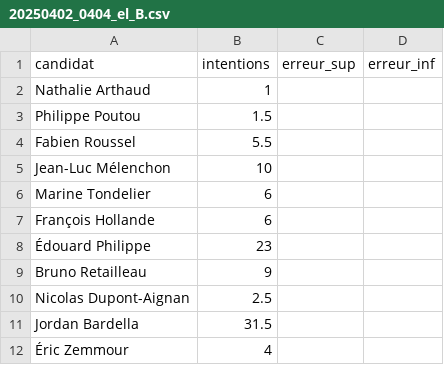
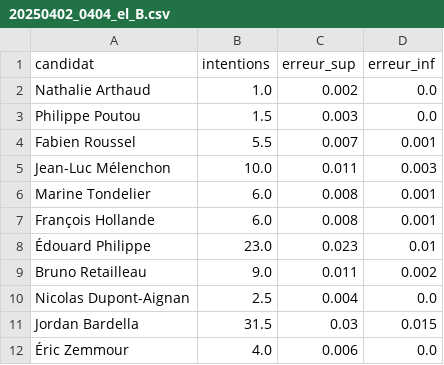
Before and after one commit to MieuxVoter/presidentielle2027, a CSV file: polls/20250402_0404_el_B.csv, drawn as a sheet.

```diff
--- a/polls/20250402_0404_el_B.csv
+++ b/polls/20250402_0404_el_B.csv
@@ -1,12 +1,12 @@
 candidat,intentions,erreur_sup,erreur_inf
-Nathalie Arthaud,1,,
-Philippe Poutou,1.5,,
-Fabien Roussel,5.5,,
-Jean-Luc Mélenchon,10,,
-Marine Tondelier,6,,
-François Hollande,6,,
-Édouard Philippe,23,,
-Bruno Retailleau,9,,
-Nicolas Dupont-Aignan,2.5,,
-Jordan Bardella,31.5,,
-Éric Zemmour,4,,
+Nathalie Arthaud,1.0,0.002,0.0
+Philippe Poutou,1.5,0.003,0.0
+Fabien Roussel,5.5,0.007,0.001
+Jean-Luc Mélenchon,10.0,0.011,0.003
+Marine Tondelier,6.0,0.008,0.001
+François Hollande,6.0,0.008,0.001
+Édouard Philippe,23.0,0.023,0.01
+Bruno Retailleau,9.0,0.011,0.002
+Nicolas Dupont-Aignan,2.5,0.004,0.0
+Jordan Bardella,31.5,0.03,0.015
+Éric Zemmour,4.0,0.006,0.0
```
Also changed, not shown: polls/20250402_0404_el_E.csv, polls/20250402_0404_el_F.csv, 50 other files.
